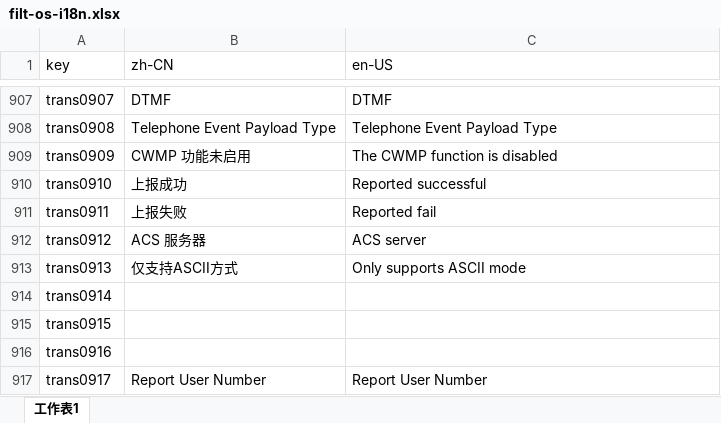
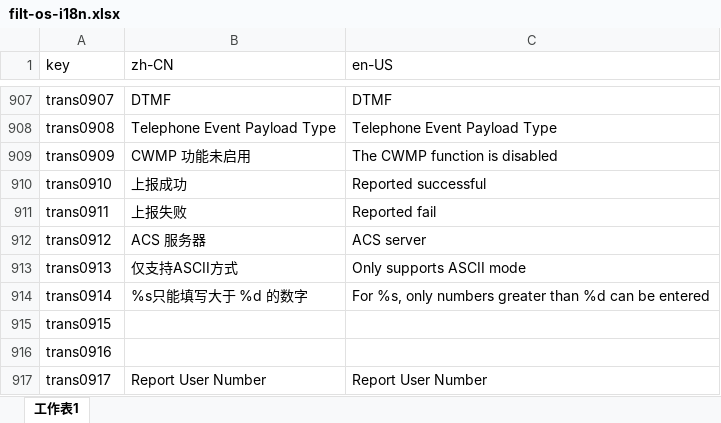
Before and after one commit to ytppp/fhtek-docs, an Excel workbook: filt-os-i18n.xlsx, sheet 工作表1, drawn as a sheet; only a part is shown, gaps mark what is left out; values as stored, in another font and other column widths than the file's, no borders; the diff names each change by its address in the sheet, - before the commit and + after, or states it on an @@ line.

```diff
--- a/filt-os-i18n.xlsx (sheet 工作表1)
+++ b/filt-os-i18n.xlsx (sheet 工作表1)
-B914 (zh-CN): (empty)
+B914 (zh-CN): %s只能填写大于 %d 的数字
-C914 (en-US): (empty)
+C914 (en-US): For %s, only numbers greater than %d can be entered
```
Also changed, not shown: 2 other files.
